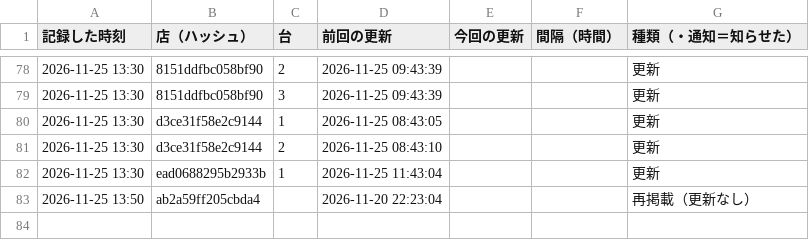
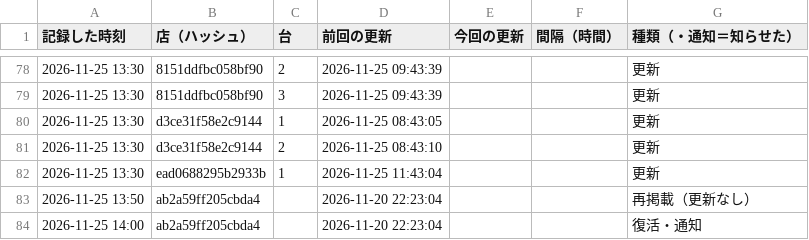
Before and after one commit to kous8770/aikatsu-shop-watch, a CSV file: history.csv, drawn as a sheet; only a part is shown, gaps mark what is left out.

```diff
--- a/history.csv
+++ b/history.csv
@@ -83 +83,2 @@
 2026-11-25 13:50,ab2a59ff205cbda4,,2026-11-20 22:23:04,,,再掲載（更新なし）
+2026-11-25 14:00,ab2a59ff205cbda4,,2026-11-20 22:23:04,,,復活・通知
```
Also changed, not shown: 1 other file.
